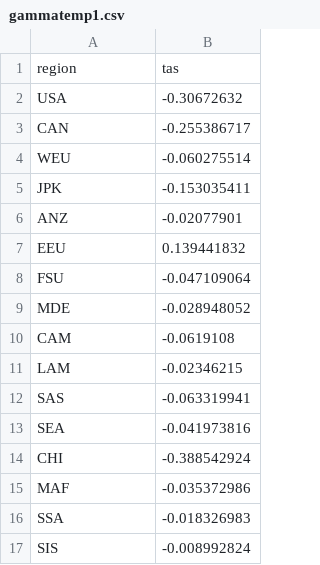
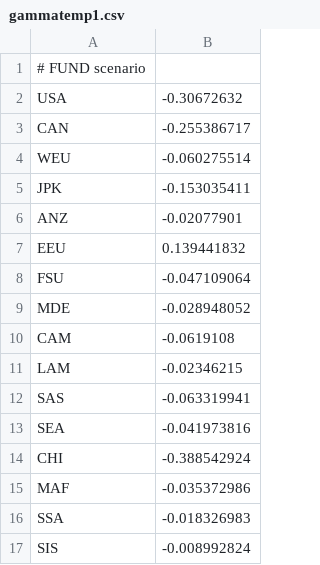
Before and after one commit to vnvasquez/FUND-mortality, a CSV file: data/gammatemp1.csv, drawn as a sheet.

Commit message:
fix typos

```diff
--- a/data/gammatemp1.csv
+++ b/data/gammatemp1.csv
@@ -1,2 +1,2 @@
-region,tas
+# FUND scenario
 USA,-0.30672632
```
Also changed, not shown: data/gammalogypc.csv, data/gammatemp2.csv, 2 other files.
